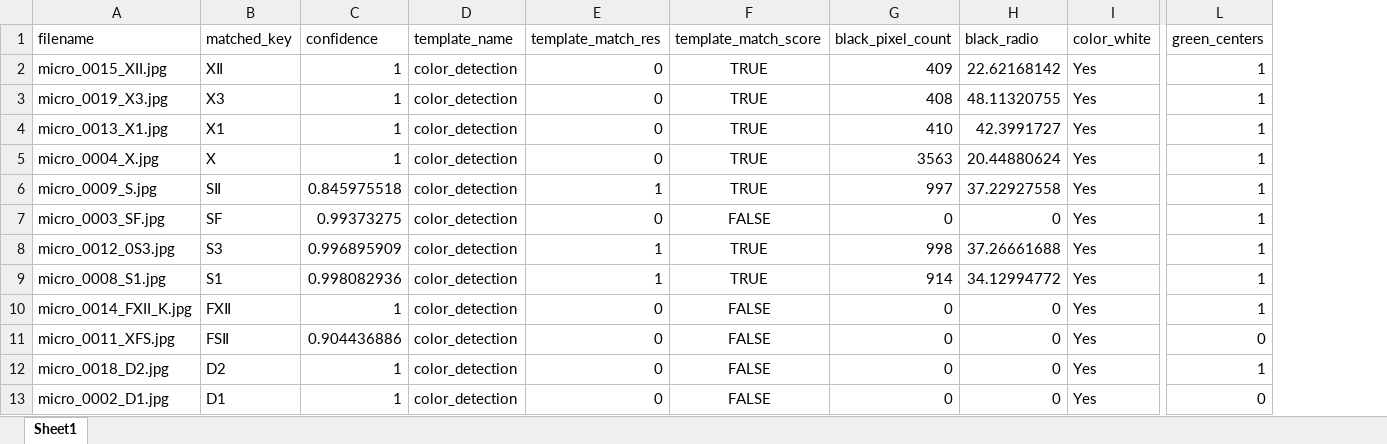
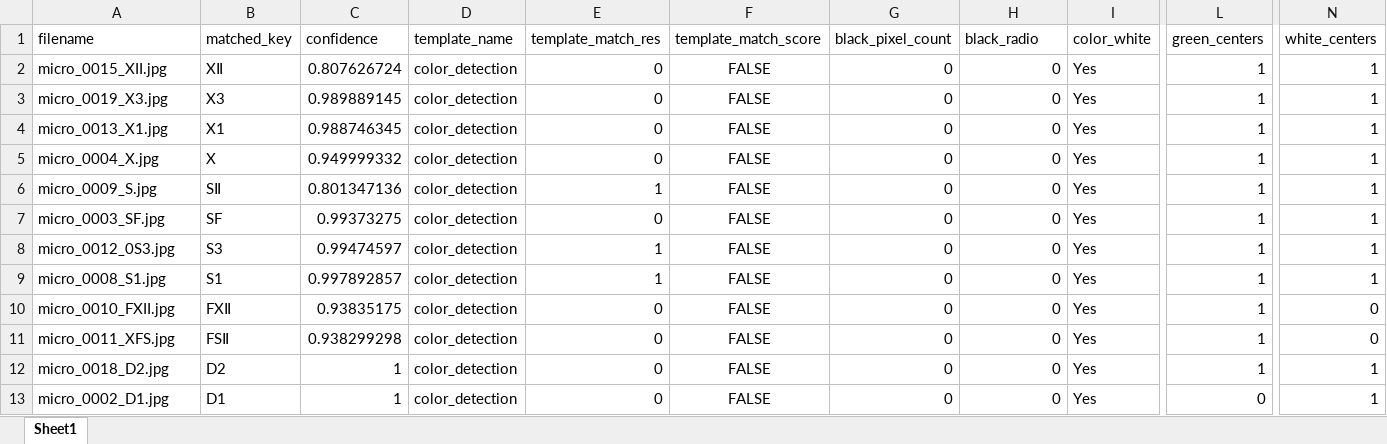
Before and after one commit to SAWRJJ/OCR-Project, an Excel workbook: template/t5_ocr_report.xlsx, sheet Sheet1, drawn as a sheet; only a part is shown, gaps mark what is left out; values as stored, in another font and other column widths than the file's, no borders; the diff names each change by its address in the sheet, - before the commit and + after, or states it on an @@ line.

```diff
--- a/template/t5_ocr_report.xlsx (sheet Sheet1)
+++ b/template/t5_ocr_report.xlsx (sheet Sheet1)
+column N (white_centers), rows 2-13: 1 | 1 | 1 | 1 | 1 | 1 | 1 | 1 | 0 | 0 | 1 | 1
-C2 (confidence): 1
+C2 (confidence): 0.807626724
-F2:F6 (template_match_score): TRUE
+F2:F6 (template_match_score): FALSE
-G2 (black_pixel_count): 409
+G2 (black_pixel_count): 0
-H2 (black_radio): 22.62168142
+H2 (black_radio): 0
-C3 (confidence): 1
+C3 (confidence): 0.989889145
-G3 (black_pixel_count): 408
+G3 (black_pixel_count): 0
-H3 (black_radio): 48.11320755
+H3 (black_radio): 0
-C4 (confidence): 1
+C4 (confidence): 0.988746345
-G4 (black_pixel_count): 410
+G4 (black_pixel_count): 0
-H4 (black_radio): 42.3991727
+H4 (black_radio): 0
-C5 (confidence): 1
+C5 (confidence): 0.949999332
-G5 (black_pixel_count): 3563
+G5 (black_pixel_count): 0
-H5 (black_radio): 20.44880624
+H5 (black_radio): 0
-C6 (confidence): 0.845975518
+C6 (confidence): 0.801347136
-G6 (black_pixel_count): 997
+G6 (black_pixel_count): 0
-H6 (black_radio): 37.22927558
+H6 (black_radio): 0
-C8 (confidence): 0.996895909
+C8 (confidence): 0.99474597
-F8:F9 (template_match_score): TRUE
+F8:F9 (template_match_score): FALSE
-G8 (black_pixel_count): 998
+G8 (black_pixel_count): 0
-H8 (black_radio): 37.26661688
+H8 (black_radio): 0
-C9 (confidence): 0.998082936
+C9 (confidence): 0.997892857
-G9 (black_pixel_count): 914
+G9 (black_pixel_count): 0
-H9 (black_radio): 34.12994772
+H9 (black_radio): 0
-A10 (filename): micro_0014_FXII_K.jpg
+A10 (filename): micro_0010_FXII.jpg
-C10 (confidence): 1
+C10 (confidence): 0.93835175
-C11 (confidence): 0.904436886
+C11 (confidence): 0.938299298
-L11 (green_centers): 0
+L11 (green_centers): 1
```
Also changed, not shown: template/t2_ocr_report.xlsx, 7 other files.
